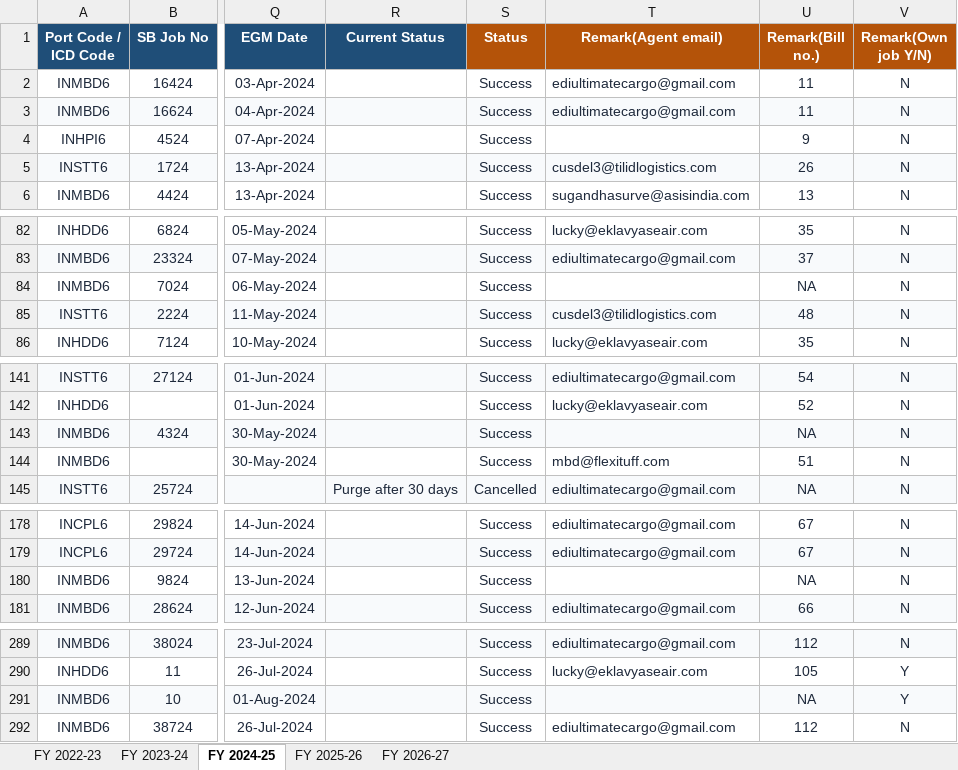
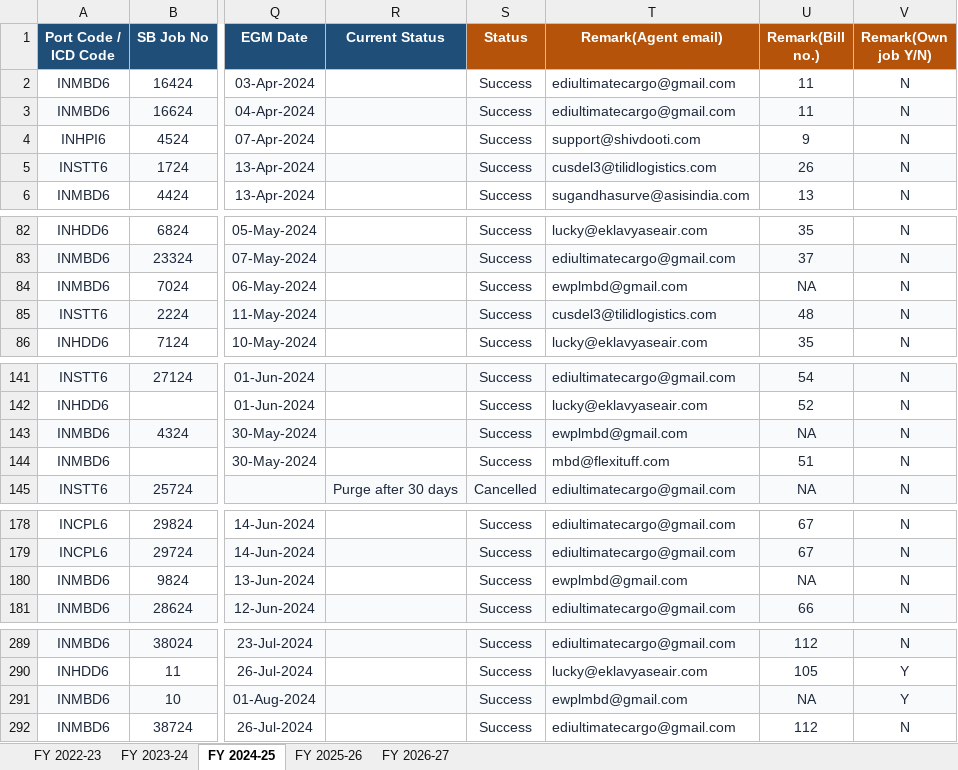
Before and after one commit to quantavil/daily-report-local, an Excel workbook: report.xlsx, sheet FY 2024-25, drawn as a sheet; only a part is shown, gaps mark what is left out; values as stored, in another font and other column widths than the file's, no borders; conditional formats not drawn; the diff covers the shown part only; the diff names each change by its address in the sheet, - before the commit and + after, or states it on an @@ line.

```diff
--- a/report.xlsx (sheet FY 2024-25)
+++ b/report.xlsx (sheet FY 2024-25)
-T4 (Remark(Agent email)): (empty)
+T4 (Remark(Agent email)): support@shivdooti.com
-T84 (Remark(Agent email)): (empty)
+T84 (Remark(Agent email)): ewplmbd@gmail.com
-T143 (Remark(Agent email)): (empty)
+T143 (Remark(Agent email)): ewplmbd@gmail.com
-T180 (Remark(Agent email)): (empty)
+T180 (Remark(Agent email)): ewplmbd@gmail.com
-T291 (Remark(Agent email)): (empty)
+T291 (Remark(Agent email)): ewplmbd@gmail.com
```
Also changed, not shown: 4 edited cells elsewhere in this sheet, sheet FY 2023-24, 1 other file.
